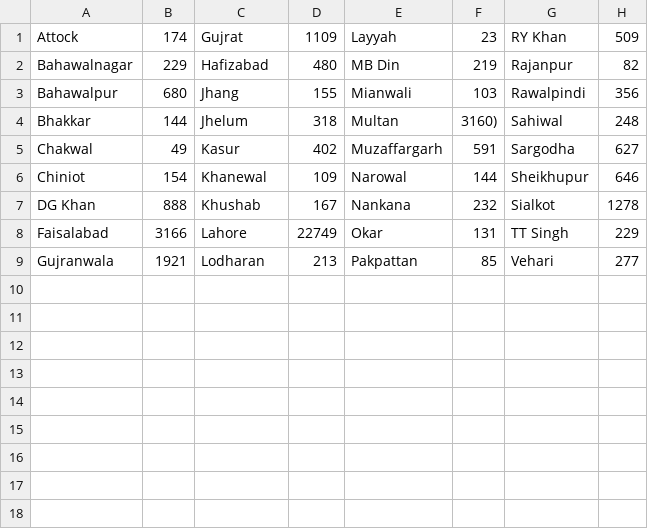
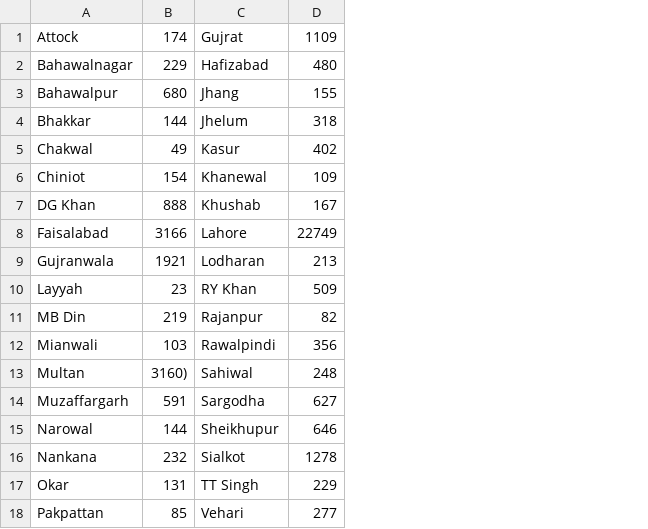
Before and after one commit to amantalreja/PAK-COVID, a CSV file: punjabold.csv, drawn as a sheet; removed rows and columns are numbered as before the commit, all else as after; the diff names each change by its address in the sheet, - before the commit and + after, or states it on an @@ line.

```diff
--- a/punjabold.csv
+++ b/punjabold.csv
-column E, rows 1-9: Layyah | MB Din | Mianwali | Multan | Muzaffargarh | Narowal | Nankana | Okar | Pakpattan
-column F, rows 1-9: 23 | 219 | 103 | 3160) | 591 | 144 | 232 | 131 | 85
-column G, rows 1-9: RY Khan | Rajanpur | Rawalpindi | Sahiwal | Sargodha | Sheikhupur | Sialkot | TT Singh | Vehari
-column H, rows 1-9: 509 | 82 | 356 | 248 | 627 | 646 | 1278 | 229 | 277
+row 10: Layyah | 23 | RY Khan | 509
+row 11: MB Din | 219 | Rajanpur | 82
+row 12: Mianwali | 103 | Rawalpindi | 356
+row 13: Multan | 3160) | Sahiwal | 248
+row 14: Muzaffargarh | 591 | Sargodha | 627
+row 15: Narowal | 144 | Sheikhupur | 646
+row 16: Nankana | 232 | Sialkot | 1278
+row 17: Okar | 131 | TT Singh | 229
+row 18: Pakpattan | 85 | Vehari | 277
```
Also changed, not shown: punjabnew.csv.
